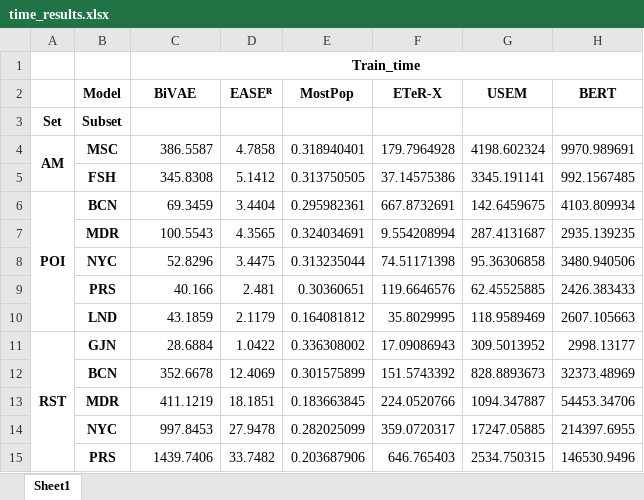
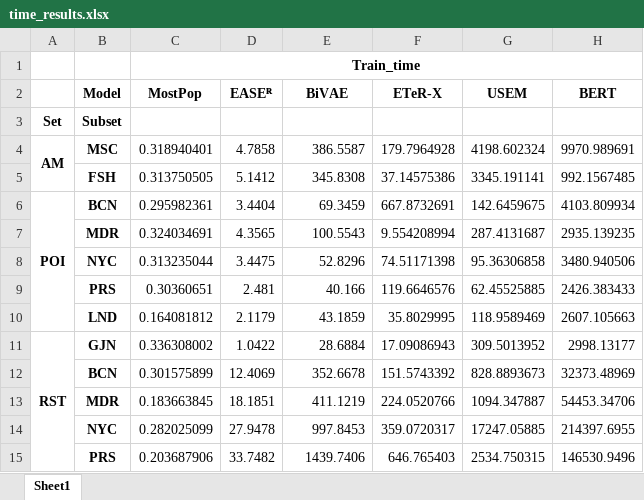
Before and after one commit to pablo-pnunez/ETeR-X, an Excel workbook: output/time_results.xlsx, sheet Sheet1, drawn as a sheet; values as stored, in another font and other column widths than the file's, no borders; the diff names each change by its address in the sheet, - before the commit and + after, or states it on an @@ line.

```diff
--- a/output/time_results.xlsx (sheet Sheet1)
+++ b/output/time_results.xlsx (sheet Sheet1)
-C2: BiVAE
+C2: MostPop
-E2: MostPop
+E2: BiVAE
-C4 (MostPop): 386.5587
+C4 (MostPop): 0.318940401
-E4 (BiVAE): 0.318940401
+E4 (BiVAE): 386.5587
-C5 (MostPop): 345.8308
+C5 (MostPop): 0.313750505
-E5 (BiVAE): 0.313750505
+E5 (BiVAE): 345.8308
-C6 (MostPop): 69.3459
+C6 (MostPop): 0.295982361
-E6 (BiVAE): 0.295982361
+E6 (BiVAE): 69.3459
-C7 (MostPop): 100.5543
+C7 (MostPop): 0.324034691
-E7 (BiVAE): 0.324034691
+E7 (BiVAE): 100.5543
-C8 (MostPop): 52.8296
+C8 (MostPop): 0.313235044
-E8 (BiVAE): 0.313235044
+E8 (BiVAE): 52.8296
-C9 (MostPop): 40.166
+C9 (MostPop): 0.30360651
-E9 (BiVAE): 0.30360651
+E9 (BiVAE): 40.166
-C10 (MostPop): 43.1859
+C10 (MostPop): 0.164081812
-E10 (BiVAE): 0.164081812
+E10 (BiVAE): 43.1859
-C11 (MostPop): 28.6884
+C11 (MostPop): 0.336308002
-E11 (BiVAE): 0.336308002
+E11 (BiVAE): 28.6884
-C12 (MostPop): 352.6678
+C12 (MostPop): 0.301575899
-E12 (BiVAE): 0.301575899
+E12 (BiVAE): 352.6678
-C13 (MostPop): 411.1219
+C13 (MostPop): 0.183663845
-E13 (BiVAE): 0.183663845
+E13 (BiVAE): 411.1219
-C14 (MostPop): 997.8453
+C14 (MostPop): 0.282025099
-E14 (BiVAE): 0.282025099
+E14 (BiVAE): 997.8453
-C15 (MostPop): 1439.7406
+C15 (MostPop): 0.203687906
-E15 (BiVAE): 0.203687906
+E15 (BiVAE): 1439.7406
```
Also changed, not shown: output/baselines_results.xlsx, output/cold_start_results.xlsx, 9 other files.
